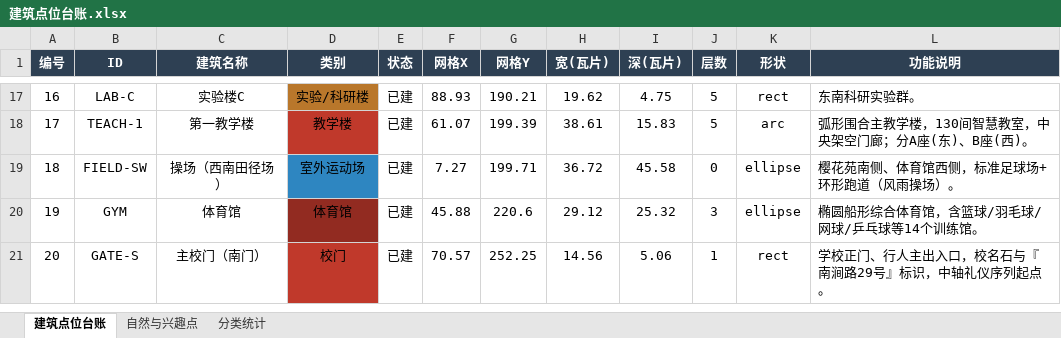
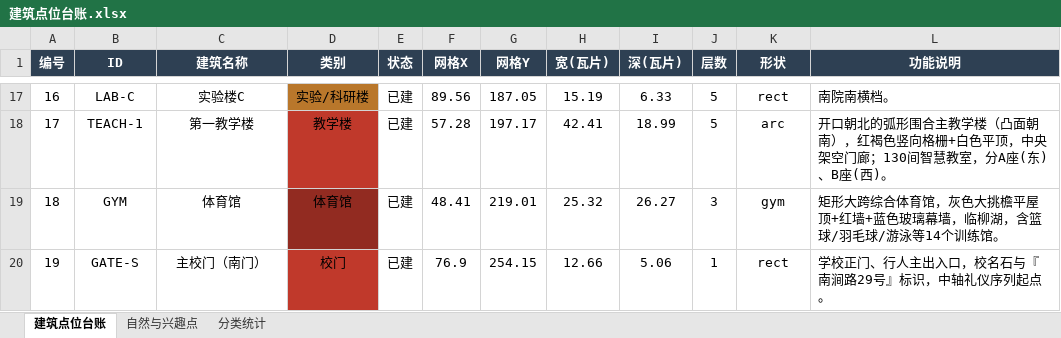
Before and after one commit to Guzifeng0613/digital-campus, an Excel workbook: 02_地图工程/建筑点位台账.xlsx, sheet 建筑点位台账, drawn as a sheet; only a part is shown, gaps mark what is left out; values as stored, in another font and other column widths than the file's, no borders; removed rows and columns are numbered as before the commit, all else as after; the diff covers the shown part only; the diff names each change by its address in the sheet, - before the commit and + after, or states it on an @@ line.

```diff
--- a/02_地图工程/建筑点位台账.xlsx (sheet 建筑点位台账)
+++ b/02_地图工程/建筑点位台账.xlsx (sheet 建筑点位台账)
@@ column A (编号) renumbered from row 3 down @@
-F17 (网格X): 88.93
+F17 (网格X): 89.56
-G17 (网格Y): 190.21
+G17 (网格Y): 187.05
-H17 (宽(瓦片)): 19.62
+H17 (宽(瓦片)): 15.19
-I17 (深(瓦片)): 4.75
+I17 (深(瓦片)): 6.33
-L17 (功能说明): 东南科研实验群。
+L17 (功能说明): 南院南横档。
-F18 (网格X): 61.07
+F18 (网格X): 57.28
-G18 (网格Y): 199.39
+G18 (网格Y): 197.17
-H18 (宽(瓦片)): 38.61
+H18 (宽(瓦片)): 42.41
-I18 (深(瓦片)): 15.83
+I18 (深(瓦片)): 18.99
-L18 (功能说明): 弧形围合主教学楼，130间智慧教室，中央架空门廊；分A座(…
+L18 (功能说明): 开口朝北的弧形围合主教学楼（凸面朝南），红褐色竖向格栅+白色平顶，中央架空门廊；130间智慧教室，分A座(…
-row 19: 18 | FIELD-SW | 操场（西南田径场） | 室外运动场 | 已建 | 7.27 | 199.71 | 36.72 | 45.58 | 0 | ellipse | 樱花苑南侧、体育馆西侧，标准足球场+环形跑道（风雨操场）。
-F19 (网格X): 45.88
+F19 (网格X): 48.41
-G19 (网格Y): 220.6
+G19 (网格Y): 219.01
-H19 (宽(瓦片)): 29.12
+H19 (宽(瓦片)): 25.32
-I19 (深(瓦片)): 25.32
+I19 (深(瓦片)): 26.27
-K19 (形状): ellipse
+K19 (形状): gym
-L19 (功能说明): 椭圆船形综合体育馆，含篮球/羽毛球/网球/乒乓球等14个训练馆。
+L19 (功能说明): 矩形大跨综合体育馆，灰色大挑檐平屋顶+红墙+蓝色玻璃幕墙，临柳湖，含篮球/羽毛球/游泳等14个训练馆。
-F20 (网格X): 70.57
+F20 (网格X): 76.9
-G20 (网格Y): 252.25
+G20 (网格Y): 254.15
-H20 (宽(瓦片)): 14.56
+H20 (宽(瓦片)): 12.66
```
Also changed, not shown: 3 added rows, 3 removed rows and 58 edited cells elsewhere in this sheet, sheet 自然与兴趣点, sheet 分类统计, 35 other files.
